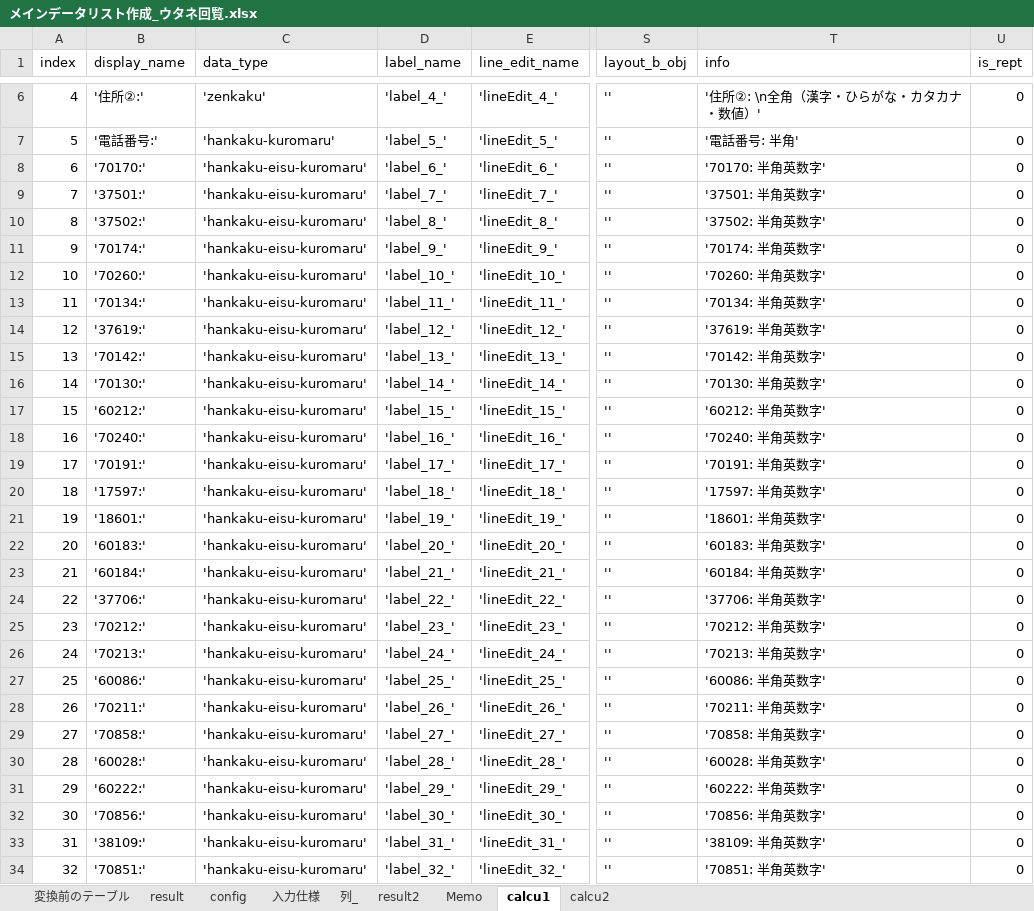
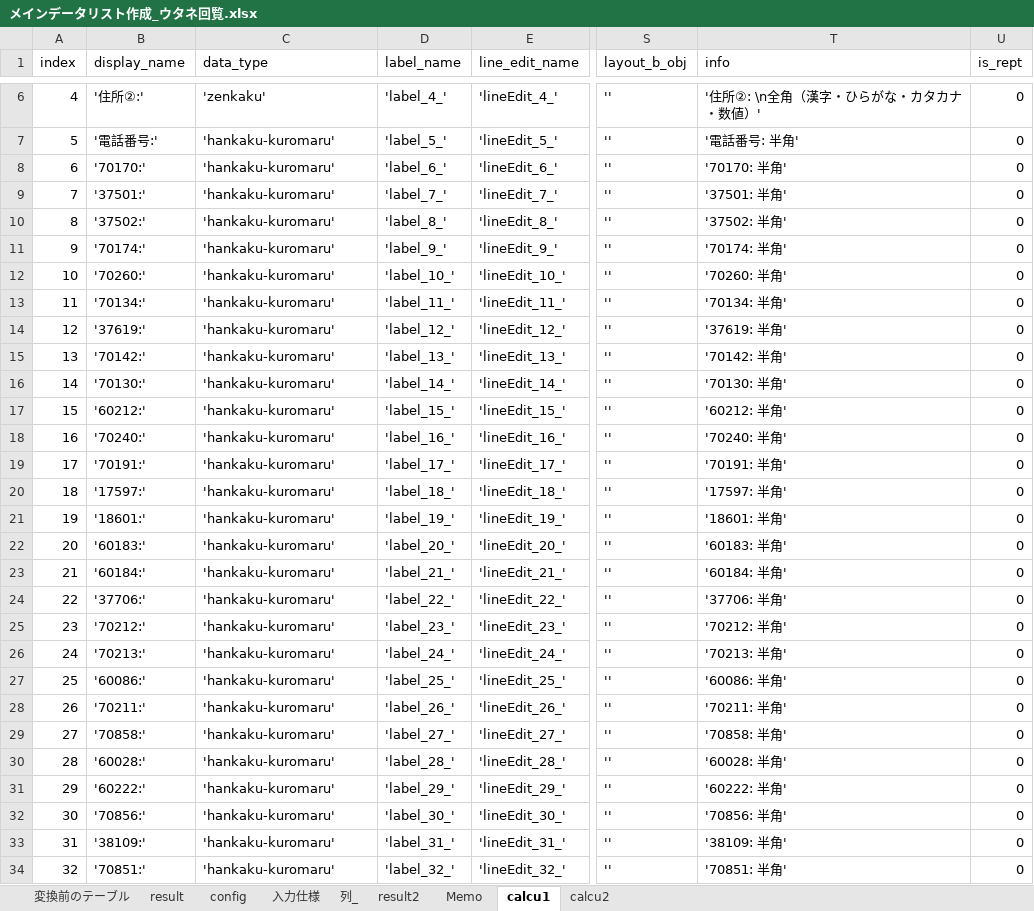
Before and after one commit to HideNaga3/Temp_UtaneInput, an Excel workbook: メインデータリスト作成_ウタネ回覧.xlsx, sheet calcu1, drawn as a sheet; only a part is shown, gaps mark what is left out; values as stored, in another font and other column widths than the file's, no borders; the diff covers the shown part only; the diff names each change by its address in the sheet, - before the commit and + after, or states it on an @@ line.

```diff
--- a/メインデータリスト作成_ウタネ回覧.xlsx (sheet calcu1)
+++ b/メインデータリスト作成_ウタネ回覧.xlsx (sheet calcu1)
-C8:C34 (data_type): 'hankaku-eisu-kuromaru'
+C8:C34 (data_type): 'hankaku-kuromaru'
-T8 (info): '70170: 半角英数字'
+T8 (info): '70170: 半角'
-T9 (info): '37501: 半角英数字'
+T9 (info): '37501: 半角'
-T10 (info): '37502: 半角英数字'
+T10 (info): '37502: 半角'
-T11 (info): '70174: 半角英数字'
+T11 (info): '70174: 半角'
-T12 (info): '70260: 半角英数字'
+T12 (info): '70260: 半角'
-T13 (info): '70134: 半角英数字'
+T13 (info): '70134: 半角'
-T14 (info): '37619: 半角英数字'
+T14 (info): '37619: 半角'
-T15 (info): '70142: 半角英数字'
+T15 (info): '70142: 半角'
-T16 (info): '70130: 半角英数字'
+T16 (info): '70130: 半角'
-T17 (info): '60212: 半角英数字'
+T17 (info): '60212: 半角'
-T18 (info): '70240: 半角英数字'
+T18 (info): '70240: 半角'
-T19 (info): '70191: 半角英数字'
+T19 (info): '70191: 半角'
-T20 (info): '17597: 半角英数字'
+T20 (info): '17597: 半角'
-T21 (info): '18601: 半角英数字'
+T21 (info): '18601: 半角'
-T22 (info): '60183: 半角英数字'
+T22 (info): '60183: 半角'
-T23 (info): '60184: 半角英数字'
+T23 (info): '60184: 半角'
-T24 (info): '37706: 半角英数字'
+T24 (info): '37706: 半角'
-T25 (info): '70212: 半角英数字'
+T25 (info): '70212: 半角'
-T26 (info): '70213: 半角英数字'
+T26 (info): '70213: 半角'
-T27 (info): '60086: 半角英数字'
+T27 (info): '60086: 半角'
-T28 (info): '70211: 半角英数字'
+T28 (info): '70211: 半角'
-T29 (info): '70858: 半角英数字'
+T29 (info): '70858: 半角'
-T30 (info): '60028: 半角英数字'
+T30 (info): '60028: 半角'
-T31 (info): '60222: 半角英数字'
+T31 (info): '60222: 半角'
-T32 (info): '70856: 半角英数字'
+T32 (info): '70856: 半角'
-T33 (info): '38109: 半角英数字'
+T33 (info): '38109: 半角'
-T34 (info): '70851: 半角英数字'
+T34 (info): '70851: 半角'
```
Also changed, not shown: 142 edited cells elsewhere in this sheet, sheet result, sheet 変換前のテーブル, sheet calcu2, sheet config, メインデータリスト作成_給与検定2級.xlsx, 5 other files.
